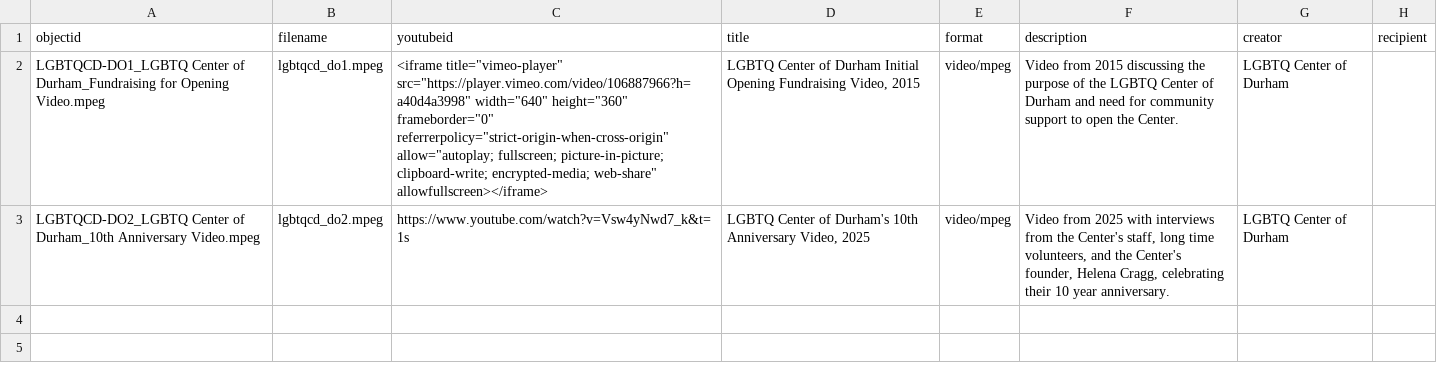
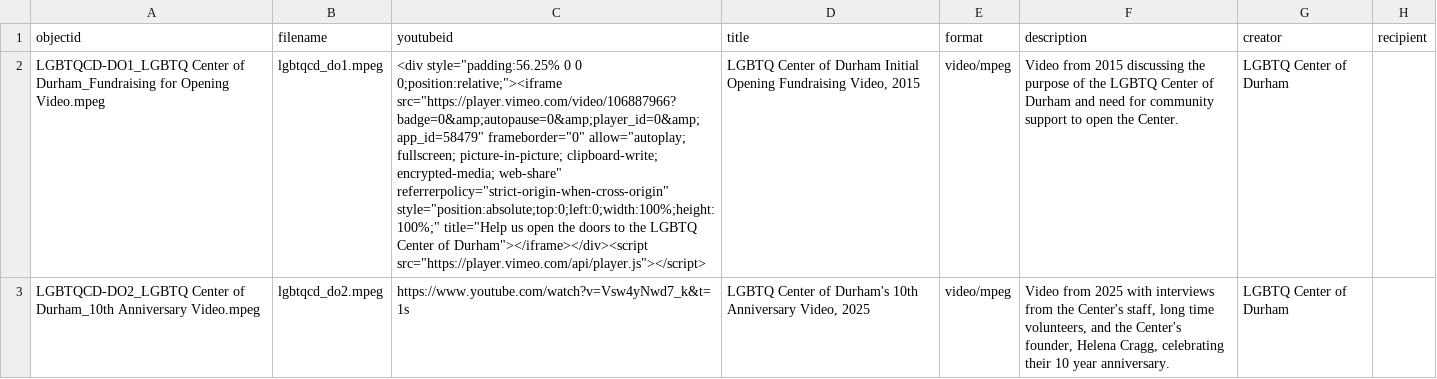
Before and after one commit to durhamlgbtqpeoplesarchive/Durham-LGBTQ-People-s-Archive, a CSV file: _data/lgbtq-peoples-archive-metadata-update.csv, drawn as a sheet; only a part is shown; the diff names each change by its address in the sheet, - before the commit and + after, or states it on an @@ line.

Commit message:
Update lgbtq-peoples-archive-metadata-update.csv

```diff
--- a/_data/lgbtq-peoples-archive-metadata-update.csv
+++ b/_data/lgbtq-peoples-archive-metadata-update.csv
-C2 (youtubeid): <iframe title="vimeo-player" src="https://player.vimeo.com/video/106887966?h=a40d4a3998" width="640" height="360" frameborder="0" referrerpolicy="strict-origin-when-cross-origin" allow="autoplay; fullscreen; picture-in-picture; clipboard-write; encrypted-media; web-share" allowfullscreen></iframe>
+C2 (youtubeid): <div style="padding:56.25% 0 0 0;position:relative;"><iframe src="https://player.vimeo.com/video/106887966?badge=0&amp;autopause=0&amp;player_id=0&amp;app_id=58479" frameborder="0" allow="autoplay; fullscreen; picture-in-picture; clipboard-write; encrypted-media; web-share" referrerpolicy="strict-origin-when-cross-origin" style="position:absolute;top:0;left:0;width:100%;height:100%;" title="Help us open the doors to the LGBTQ Center of Durham"></iframe></div><script src="https://player.vimeo.com/api/player.js"></script>
```
